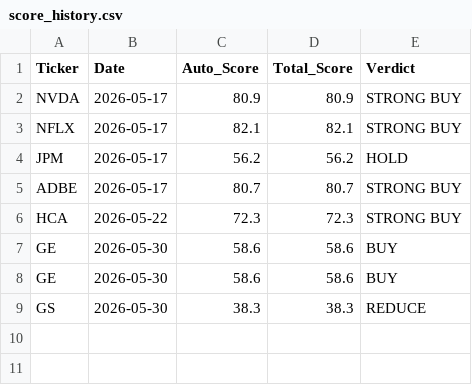
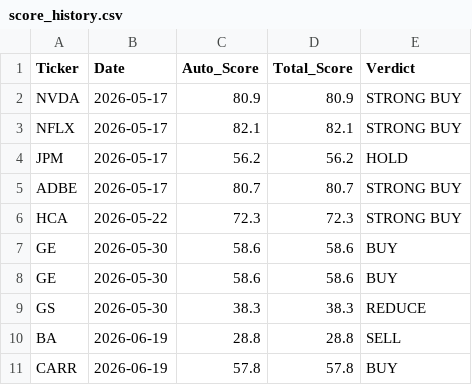
Before and after one commit to jaysang2908/Investment-Automation, a CSV file: score_history.csv, drawn as a sheet; the diff names each change by its address in the sheet, - before the commit and + after, or states it on an @@ line.

Commit message:
history: CARR score snapshot

```diff
--- a/score_history.csv
+++ b/score_history.csv
+row 10: BA | 2026-06-19 | 28.8 | 28.8 | SELL
+row 11: CARR | 2026-06-19 | 57.8 | 57.8 | BUY
```
